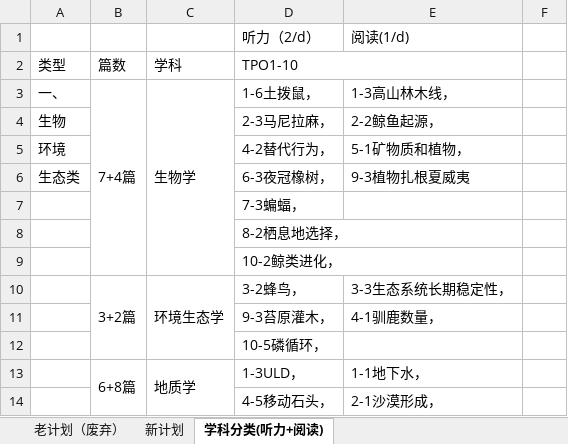
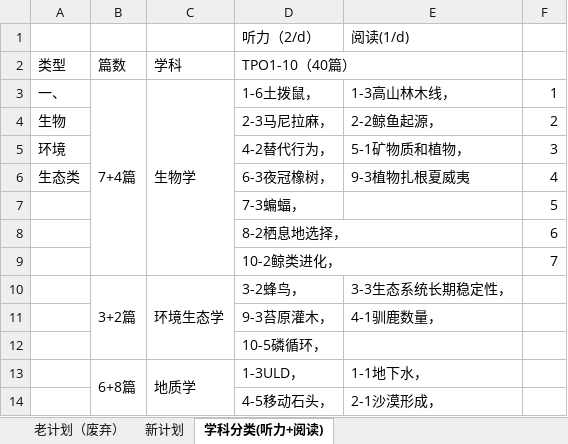
Before and after one commit to HiJody/TOFEL_STUDY, an Excel workbook: ###TOEFL_复习计划.xlsx, sheet 学科分类(听力+阅读), drawn as a sheet; only a part is shown; values as stored, in another font and other column widths than the file's, no cell formats; the diff names each change by its address in the sheet, - before the commit and + after, or states it on an @@ line.

```diff
--- a/###TOEFL_复习计划.xlsx (sheet 学科分类(听力+阅读))
+++ b/###TOEFL_复习计划.xlsx (sheet 学科分类(听力+阅读))
-D2: TPO1-10
+D2: TPO1-10（40篇）
-F3: (empty)
+F3: 1
-F4: (empty)
+F4: 2
-F5: (empty)
+F5: 3
-F6: (empty)
+F6: 4
-F7: (empty)
+F7: 5
-F8: (empty)
+F8: 6
-F9: (empty)
+F9: 7
```
Also changed, not shown: sheet 新计划, sheet 老计划（废弃）, cell formats.
